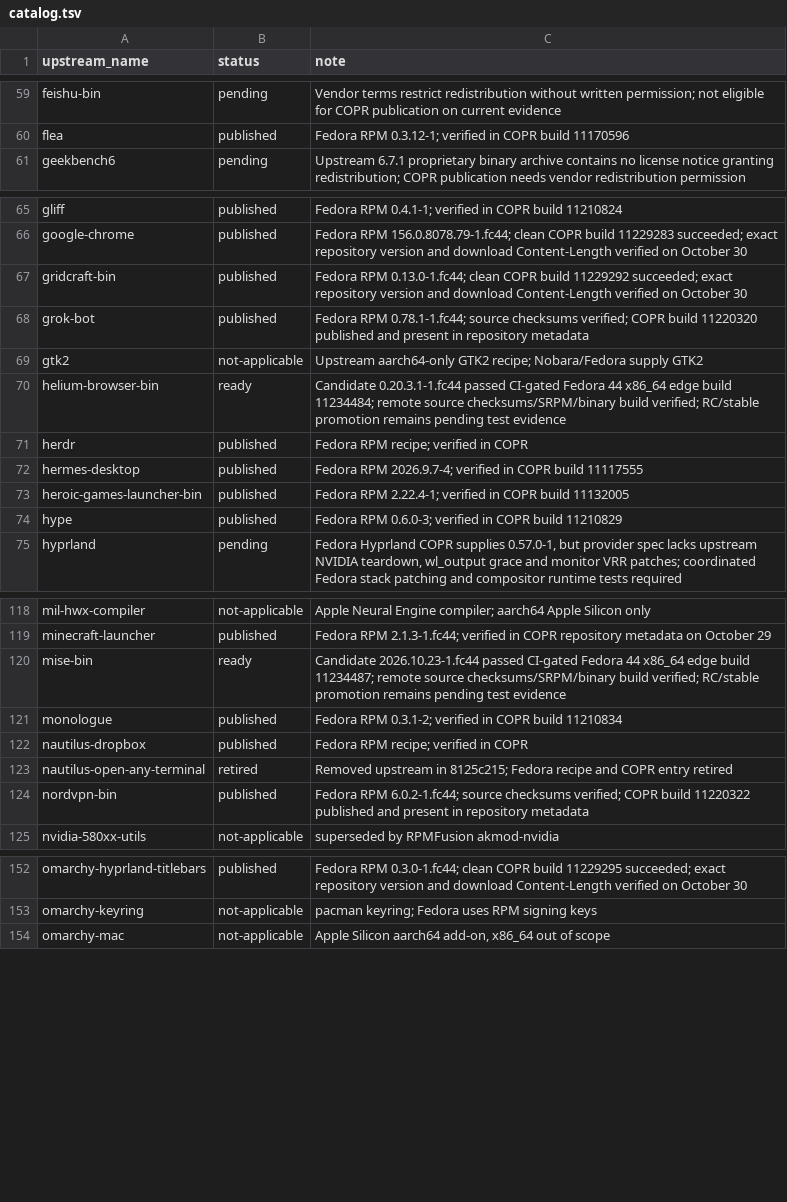
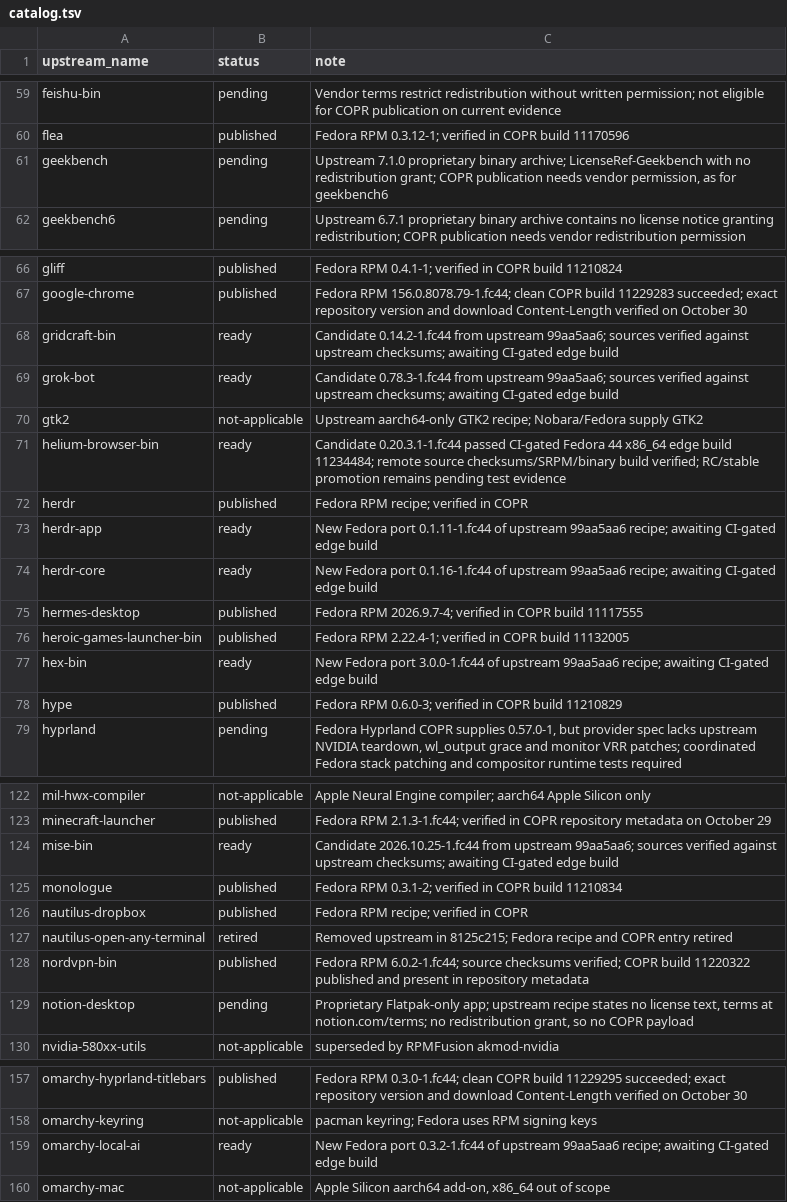
Before and after one commit to kamm3r/omadora-pkg, a TSV file: catalog.tsv, drawn as a sheet; only a part is shown, gaps mark what is left out; the diff covers the shown part only.

```diff
--- a/catalog.tsv
+++ b/catalog.tsv
@@ -60,2 +60,3 @@ feishu-bin	pending	Vendor terms restrict redistribution without written permissi
 flea	published	Fedora RPM 0.3.12-1; verified in COPR build 11170596
+geekbench	pending	Upstream 7.1.0 proprietary binary archive; LicenseRef-Geekbench with no redistribution grant; COPR publication needs vendor permission, as for geekbench6
 geekbench6	pending	Upstream 6.7.1 proprietary binary archive contains no license notice granting redistribution; COPR publication needs vendor redistribution permission
@@ -66,4 +67,4 @@ gliff	published	Fedora RPM 0.4.1-1; verified in COPR build 11210824
 google-chrome	published	Fedora RPM 156.0.8078.79-1.fc44; clean COPR build 11229283 succeeded; exact repository version and download Content-Length verified on October 30
-gridcraft-bin	published	Fedora RPM 0.13.0-1.fc44; clean COPR build 11229292 succeeded; exact repository version and download Content-Length verified on October 30
-grok-bot	published	Fedora RPM 0.78.1-1.fc44; source checksums verified; COPR build 11220320 published and present in repository metadata
+gridcraft-bin	ready	Candidate 0.14.2-1.fc44 from upstream 99aa5aa6; sources verified against upstream checksums; awaiting CI-gated edge build
+grok-bot	ready	Candidate 0.78.3-1.fc44 from upstream 99aa5aa6; sources verified against upstream checksums; awaiting CI-gated edge build
 gtk2	not-applicable	Upstream aarch64-only GTK2 recipe; Nobara/Fedora supply GTK2
@@ -71,4 +72,7 @@ helium-browser-bin	ready	Candidate 0.20.3.1-1.fc44 passed CI-gated Fedora 44 x86
 herdr	published	Fedora RPM recipe; verified in COPR
+herdr-app	ready	New Fedora port 0.1.11-1.fc44 of upstream 99aa5aa6 recipe; awaiting CI-gated edge build
+herdr-core	ready	New Fedora port 0.1.16-1.fc44 of upstream 99aa5aa6 recipe; awaiting CI-gated edge build
 hermes-desktop	published	Fedora RPM 2026.9.7-4; verified in COPR build 11117555
 heroic-games-launcher-bin	published	Fedora RPM 2.22.4-1; verified in COPR build 11132005
+hex-bin	ready	New Fedora port 3.0.0-1.fc44 of upstream 99aa5aa6 recipe; awaiting CI-gated edge build
 hype	published	Fedora RPM 0.6.0-3; verified in COPR build 11210829
@@ -119,3 +123,3 @@ mil-hwx-compiler	not-applicable	Apple Neural Engine compiler; aarch64 Apple Sili
 minecraft-launcher	published	Fedora RPM 2.1.3-1.fc44; verified in COPR repository metadata on October 29
-mise-bin	ready	Candidate 2026.10.23-1.fc44 passed CI-gated Fedora 44 x86_64 edge build 11234487; remote source checksums/SRPM/binary build verified; RC/stable promotion remains pending test evidence
+mise-bin	ready	Candidate 2026.10.25-1.fc44 from upstream 99aa5aa6; sources verified against upstream checksums; awaiting CI-gated edge build
 monologue	published	Fedora RPM 0.3.1-2; verified in COPR build 11210834
@@ -124,2 +128,3 @@ nautilus-open-any-terminal	retired	Removed upstream in 8125c215; Fedora recipe a
 nordvpn-bin	published	Fedora RPM 6.0.2-1.fc44; source checksums verified; COPR build 11220322 published and present in repository metadata
+notion-desktop	pending	Proprietary Flatpak-only app; upstream recipe states no license text, terms at notion.com/terms; no redistribution grant, so no COPR payload
 nvidia-580xx-utils	not-applicable	superseded by RPMFusion akmod-nvidia
@@ -153,2 +158,3 @@ omarchy-hyprland-titlebars	published	Fedora RPM 0.3.0-1.fc44; clean COPR build 1
 omarchy-keyring	not-applicable	pacman keyring; Fedora uses RPM signing keys
+omarchy-local-ai	ready	New Fedora port 0.3.2-1.fc44 of upstream 99aa5aa6 recipe; awaiting CI-gated edge build
 omarchy-mac	not-applicable	Apple Silicon aarch64 add-on, x86_64 out of scope
```
Also changed, not shown: 1 added row and 18 edited cells elsewhere in this file, 39 other files.
